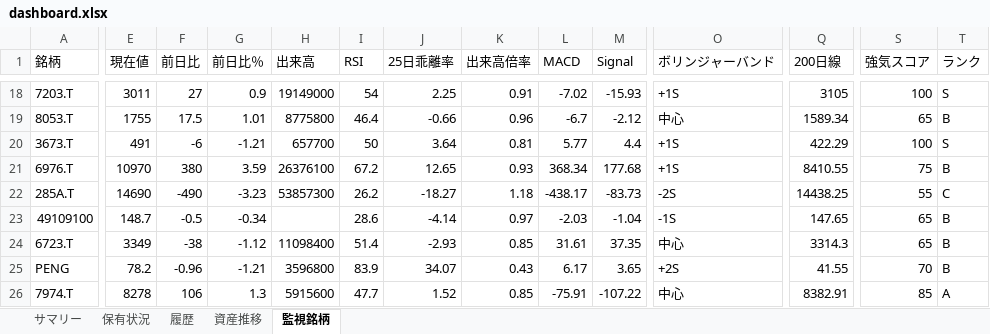
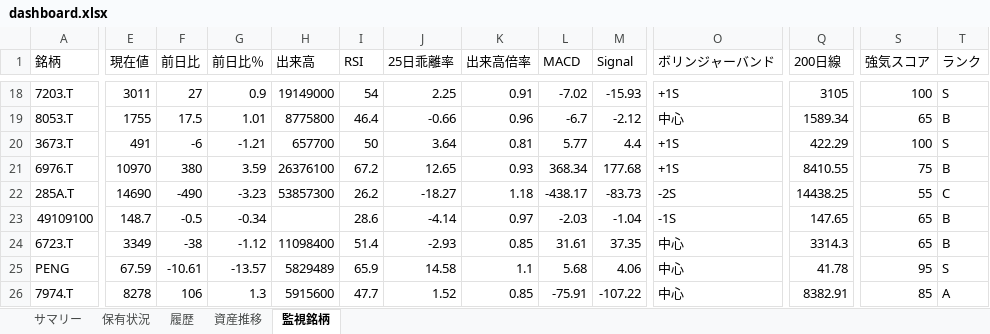
Before and after one commit to wac1223/stock_tool, an Excel workbook: dashboard.xlsx, sheet 監視銘柄, drawn as a sheet; only a part is shown, gaps mark what is left out; values as stored, in another font and other column widths than the file's, no borders; the diff covers the shown part only; the diff names each change by its address in the sheet, - before the commit and + after, or states it on an @@ line.

```diff
--- a/dashboard.xlsx (sheet 監視銘柄)
+++ b/dashboard.xlsx (sheet 監視銘柄)
-E25 (現在値): 78.2
+E25 (現在値): 67.59
-F25 (前日比): -0.96
+F25 (前日比): -10.61
-G25 (前日比％): -1.21
+G25 (前日比％): -13.57
-H25 (出来高): 3596800
+H25 (出来高): 5829489
-I25 (RSI): 83.9
+I25 (RSI): 65.9
-J25 (25日乖離率): 34.07
+J25 (25日乖離率): 14.58
-K25 (出来高倍率): 0.43
+K25 (出来高倍率): 1.1
-L25 (MACD): 6.17
+L25 (MACD): 5.68
-M25 (Signal): 3.65
+M25 (Signal): 4.06
-O25 (ボリンジャーバンド): +2S
+O25 (ボリンジャーバンド): 中心
-Q25 (200日線): 41.55
+Q25 (200日線): 41.78
-S25 (強気スコア): 70
+S25 (強気スコア): 95
-T25 (ランク): B
+T25 (ランク): S
```
Also changed, not shown: 2 edited cells elsewhere in this sheet, sheet 保有状況, sheet 履歴, sheet 資産推移, sheet サマリー, portfolio.xlsx, price_history.xlsx, 2 other files.
